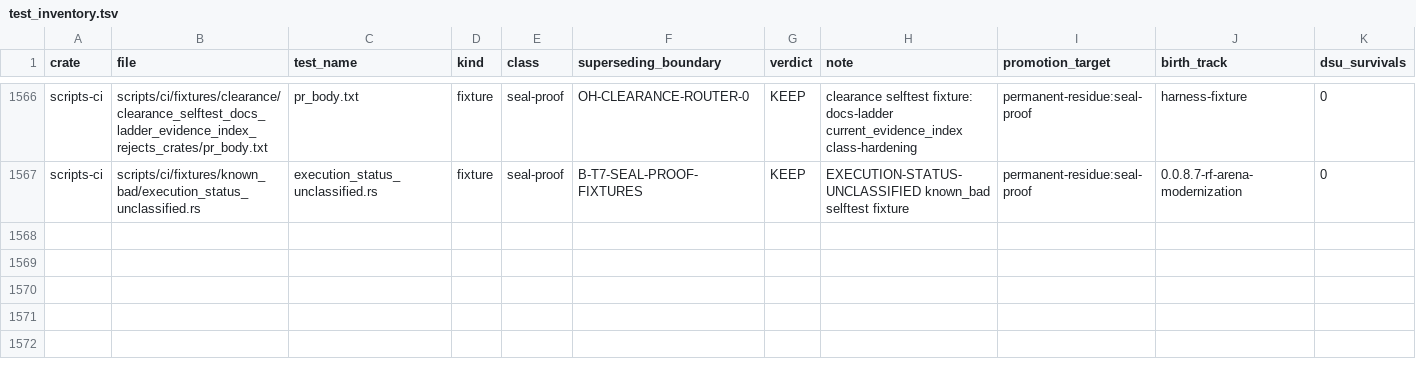
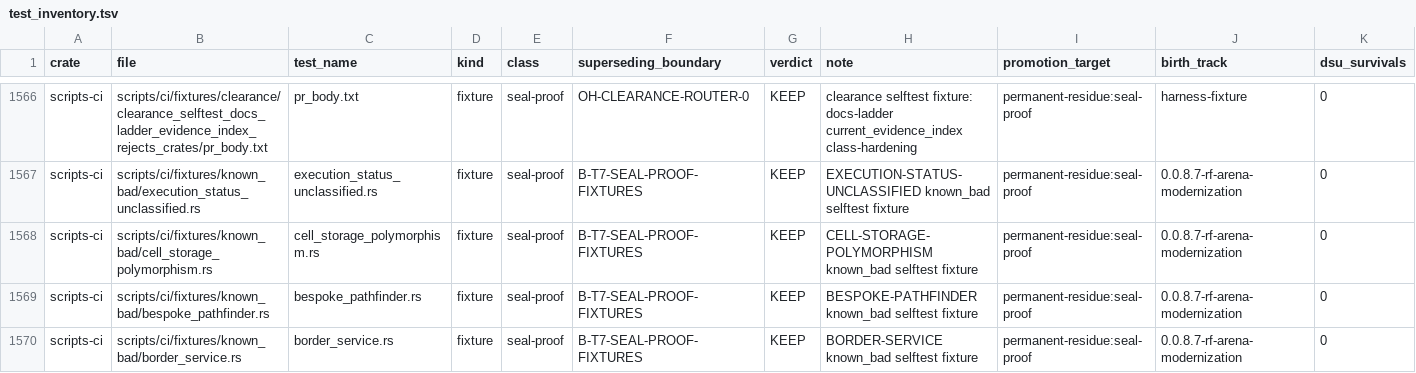
Before and after one commit to khorum08/SimThing, a TSV file: scripts/ci/test_inventory.tsv, drawn as a sheet; only a part is shown, gaps mark what is left out; the diff names each change by its address in the sheet, - before the commit and + after, or states it on an @@ line.

```diff
--- a/scripts/ci/test_inventory.tsv
+++ b/scripts/ci/test_inventory.tsv
+row 1568: scripts-ci | scripts/ci/fixtures/known_bad/cell_storage_polymorphism.rs | cell_storage_polymorphism.rs | fixture | seal-proof | B-T7-SEAL-PROOF-FIXTURES | KEEP | CELL-STORAGE-POLYMORPHISM known_bad selftest fixture | permanent-residue:seal-proof | 0.0.8.7-rf-arena-modernization | 0
+row 1569: scripts-ci | scripts/ci/fixtures/known_bad/bespoke_pathfinder.rs | bespoke_pathfinder.rs | fixture | seal-proof | B-T7-SEAL-PROOF-FIXTURES | KEEP | BESPOKE-PATHFINDER known_bad selftest fixture | permanent-residue:seal-proof | 0.0.8.7-rf-arena-modernization | 0
+row 1570: scripts-ci | scripts/ci/fixtures/known_bad/border_service.rs | border_service.rs | fixture | seal-proof | B-T7-SEAL-PROOF-FIXTURES | KEEP | BORDER-SERVICE known_bad selftest fixture | permanent-residue:seal-proof | 0.0.8.7-rf-arena-modernization | 0
```
Also changed, not shown: scripts/ci/execution_status_mixed_posture.tsv, scripts/ci/execution_status_taxonomy.tsv, 12 other files.
